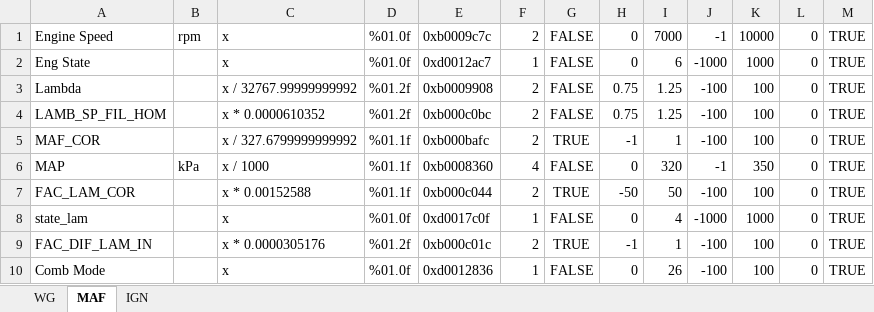
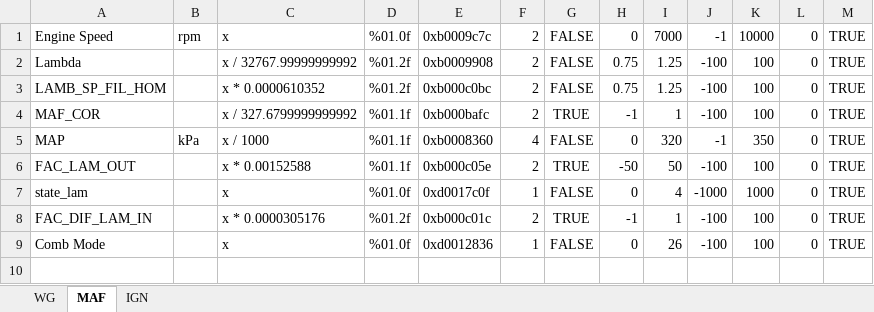
Before and after one commit to yakboyslim/YakTuner, an Excel workbook: PID LISTS/A05.xlsx, sheet MAF, drawn as a sheet; values as stored, in another font and other column widths than the file's, no borders; removed rows and columns are numbered as before the commit, all else as after; the diff names each change by its address in the sheet, - before the commit and + after, or states it on an @@ line.

```diff
--- a/PID LISTS/A05.xlsx (sheet MAF)
+++ b/PID LISTS/A05.xlsx (sheet MAF)
-row 2: Eng State |  | x | %01.0f | 0xd0012ac7 | 1 | FALSE | 0 | 6 | -1000 | 1000 | 0 | TRUE
-A6: FAC_LAM_COR
+A6: FAC_LAM_OUT
-E6: 0xb000c044
+E6: 0xb000c05e
```
Also changed, not shown: PID LISTS/S50.xlsx, 8 other files.
